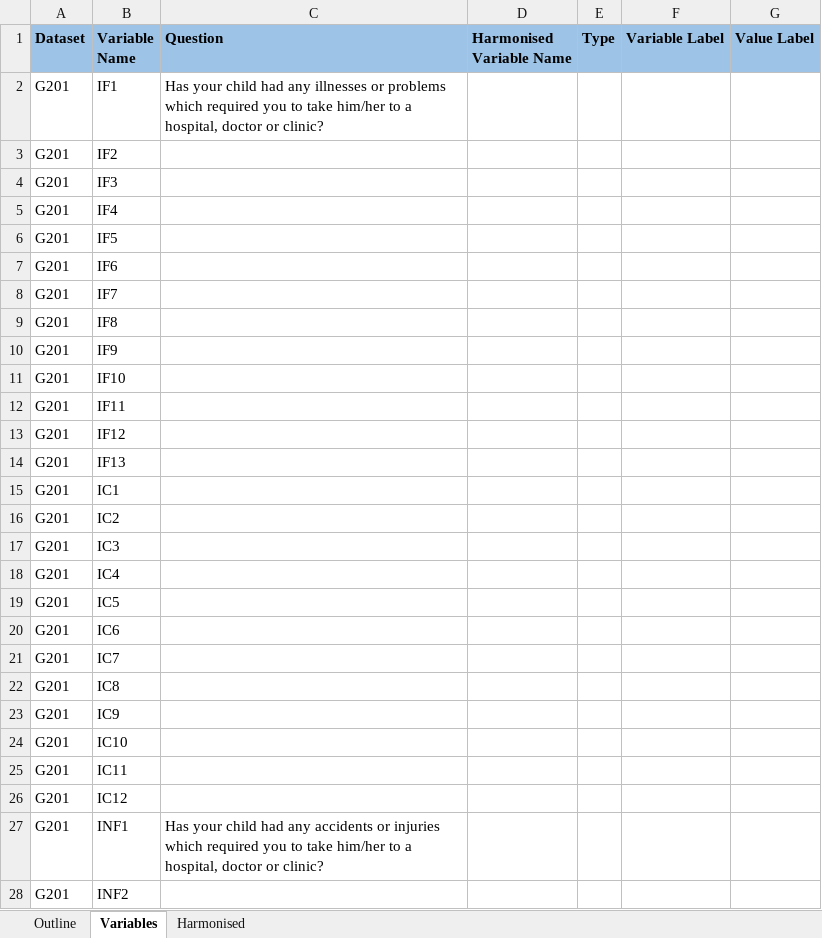
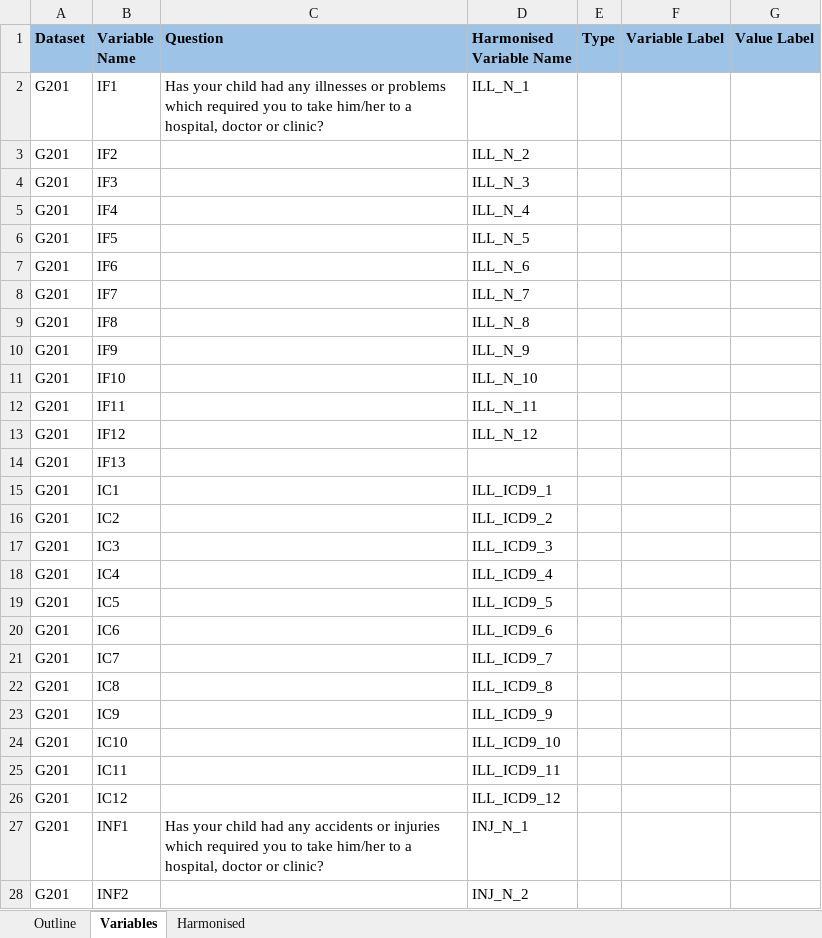
Before and after one commit to matt-humphrey/Injuries-and-Incidents, an Excel workbook: docs/questionnaires.xlsx, sheet Variables, drawn as a sheet; only a part is shown; values as stored, in another font and other column widths than the file's, no borders; the diff covers the shown part only; the diff names each change by its address in the sheet, - before the commit and + after, or states it on an @@ line.

```diff
--- a/docs/questionnaires.xlsx (sheet Variables)
+++ b/docs/questionnaires.xlsx (sheet Variables)
-D2 (Harmonised Variable Name): (empty)
+D2 (Harmonised Variable Name): ILL_N_1
-D3 (Harmonised Variable Name): (empty)
+D3 (Harmonised Variable Name): ILL_N_2
-D4 (Harmonised Variable Name): (empty)
+D4 (Harmonised Variable Name): ILL_N_3
-D5 (Harmonised Variable Name): (empty)
+D5 (Harmonised Variable Name): ILL_N_4
-D6 (Harmonised Variable Name): (empty)
+D6 (Harmonised Variable Name): ILL_N_5
-D7 (Harmonised Variable Name): (empty)
+D7 (Harmonised Variable Name): ILL_N_6
-D8 (Harmonised Variable Name): (empty)
+D8 (Harmonised Variable Name): ILL_N_7
-D9 (Harmonised Variable Name): (empty)
+D9 (Harmonised Variable Name): ILL_N_8
-D10 (Harmonised Variable Name): (empty)
+D10 (Harmonised Variable Name): ILL_N_9
-D11 (Harmonised Variable Name): (empty)
+D11 (Harmonised Variable Name): ILL_N_10
-D12 (Harmonised Variable Name): (empty)
+D12 (Harmonised Variable Name): ILL_N_11
-D13 (Harmonised Variable Name): (empty)
+D13 (Harmonised Variable Name): ILL_N_12
-D15 (Harmonised Variable Name): (empty)
+D15 (Harmonised Variable Name): ILL_ICD9_1
-D16 (Harmonised Variable Name): (empty)
+D16 (Harmonised Variable Name): ILL_ICD9_2
-D17 (Harmonised Variable Name): (empty)
+D17 (Harmonised Variable Name): ILL_ICD9_3
-D18 (Harmonised Variable Name): (empty)
+D18 (Harmonised Variable Name): ILL_ICD9_4
-D19 (Harmonised Variable Name): (empty)
+D19 (Harmonised Variable Name): ILL_ICD9_5
-D20 (Harmonised Variable Name): (empty)
+D20 (Harmonised Variable Name): ILL_ICD9_6
-D21 (Harmonised Variable Name): (empty)
+D21 (Harmonised Variable Name): ILL_ICD9_7
-D22 (Harmonised Variable Name): (empty)
+D22 (Harmonised Variable Name): ILL_ICD9_8
-D23 (Harmonised Variable Name): (empty)
+D23 (Harmonised Variable Name): ILL_ICD9_9
-D24 (Harmonised Variable Name): (empty)
+D24 (Harmonised Variable Name): ILL_ICD9_10
-D25 (Harmonised Variable Name): (empty)
+D25 (Harmonised Variable Name): ILL_ICD9_11
-D26 (Harmonised Variable Name): (empty)
+D26 (Harmonised Variable Name): ILL_ICD9_12
-D27 (Harmonised Variable Name): (empty)
+D27 (Harmonised Variable Name): INJ_N_1
-D28 (Harmonised Variable Name): (empty)
+D28 (Harmonised Variable Name): INJ_N_2
```
Also changed, not shown: other rows of this sheet, sheet Harmonised, hidden cells, 8 other files.
